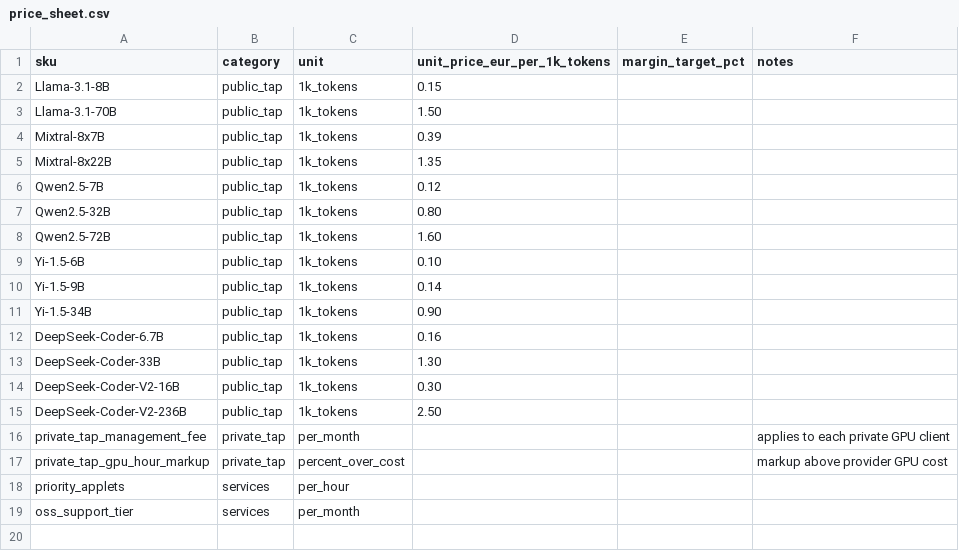
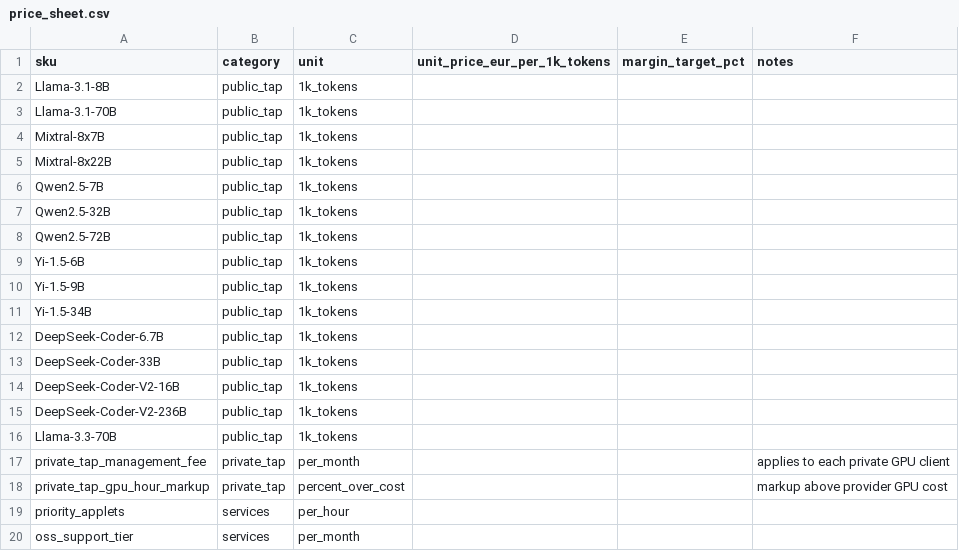
Before and after one commit to veighnsche/llama-orch, a CSV file: .business/financieelplan_NL_nl/.002-draft/inputs/price_sheet.csv, drawn as a sheet.

```diff
--- a/.business/financieelplan_NL_nl/.002-draft/inputs/price_sheet.csv
+++ b/.business/financieelplan_NL_nl/.002-draft/inputs/price_sheet.csv
@@ -1,16 +1,17 @@
 sku,category,unit,unit_price_eur_per_1k_tokens,margin_target_pct,notes
-Llama-3.1-8B,public_tap,1k_tokens,0.15,,
-Llama-3.1-70B,public_tap,1k_tokens,1.50,,
-Mixtral-8x7B,public_tap,1k_tokens,0.39,,
-Mixtral-8x22B,public_tap,1k_tokens,1.35,,
-Qwen2.5-7B,public_tap,1k_tokens,0.12,,
-Qwen2.5-32B,public_tap,1k_tokens,0.80,,
-Qwen2.5-72B,public_tap,1k_tokens,1.60,,
-Yi-1.5-6B,public_tap,1k_tokens,0.10,,
-Yi-1.5-9B,public_tap,1k_tokens,0.14,,
-Yi-1.5-34B,public_tap,1k_tokens,0.90,,
-DeepSeek-Coder-6.7B,public_tap,1k_tokens,0.16,,
-DeepSeek-Coder-33B,public_tap,1k_tokens,1.30,,
-DeepSeek-Coder-V2-16B,public_tap,1k_tokens,0.30,,
-DeepSeek-Coder-V2-236B,public_tap,1k_tokens,2.50,,
+Llama-3.1-8B,public_tap,1k_tokens,,,
+Llama-3.1-70B,public_tap,1k_tokens,,,
+Mixtral-8x7B,public_tap,1k_tokens,,,
+Mixtral-8x22B,public_tap,1k_tokens,,,
+Qwen2.5-7B,public_tap,1k_tokens,,,
+Qwen2.5-32B,public_tap,1k_tokens,,,
+Qwen2.5-72B,public_tap,1k_tokens,,,
+Yi-1.5-6B,public_tap,1k_tokens,,,
+Yi-1.5-9B,public_tap,1k_tokens,,,
+Yi-1.5-34B,public_tap,1k_tokens,,,
+DeepSeek-Coder-6.7B,public_tap,1k_tokens,,,
+DeepSeek-Coder-33B,public_tap,1k_tokens,,,
+DeepSeek-Coder-V2-16B,public_tap,1k_tokens,,,
+DeepSeek-Coder-V2-236B,public_tap,1k_tokens,,,
+Llama-3.3-70B,public_tap,1k_tokens,,,
 private_tap_management_fee,private_tap,per_month,,,applies to each private GPU client
```
Also changed, not shown: .business/financieelplan_NL_nl/.002-draft/inputs/gpu_rentals.csv, .business/financieelplan_NL_nl/.002-draft/inputs/oss_models.csv, 48 other files.
